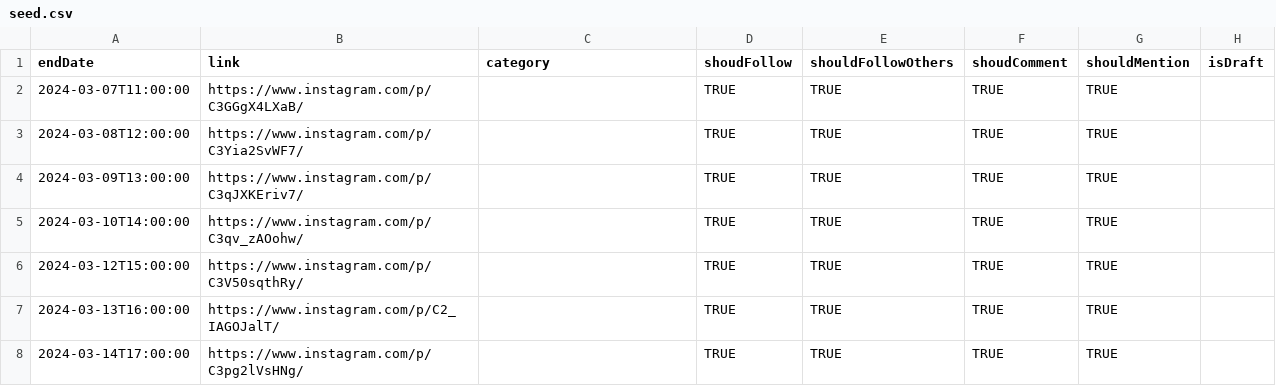
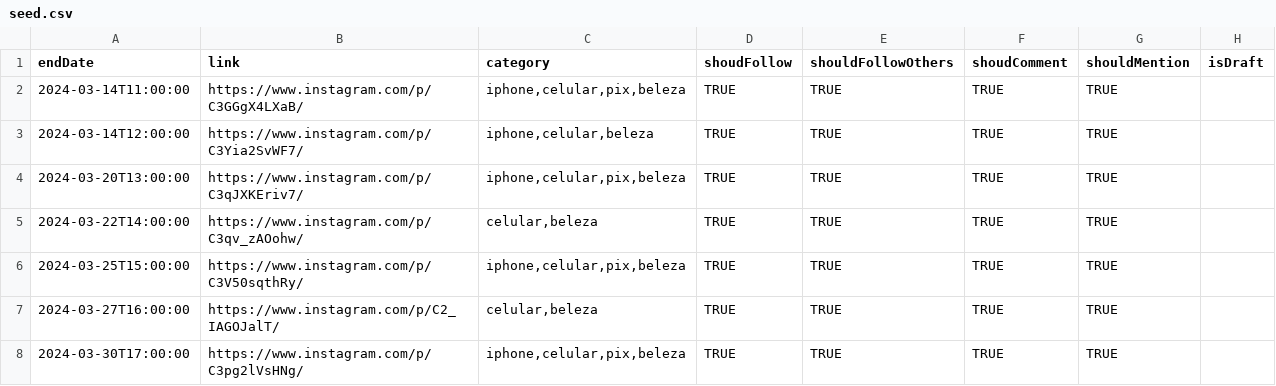
Before and after one commit to gmtborges/instagain, a CSV file: src/lib/db/seed.csv, drawn as a sheet.

Commit message:
add category search

```diff
--- a/src/lib/db/seed.csv
+++ b/src/lib/db/seed.csv
@@ -1,8 +1,8 @@
 endDate,link,category,shoudFollow,shouldFollowOthers,shoudComment,shouldMention,isDraft
-2024-03-07T11:00:00,https://www.instagram.com/p/C3GGgX4LXaB/,,TRUE,TRUE,TRUE,TRUE,
-2024-03-08T12:00:00,https://www.instagram.com/p/C3Yia2SvWF7/,,TRUE,TRUE,TRUE,TRUE,
-2024-03-09T13:00:00,https://www.instagram.com/p/C3qJXKEriv7/,,TRUE,TRUE,TRUE,TRUE,
-2024-03-10T14:00:00,https://www.instagram.com/p/C3qv_zAOohw/,,TRUE,TRUE,TRUE,TRUE,
-2024-03-12T15:00:00,https://www.instagram.com/p/C3V50sqthRy/,,TRUE,TRUE,TRUE,TRUE,
-2024-03-13T16:00:00,https://www.instagram.com/p/C2_IAGOJalT/,,TRUE,TRUE,TRUE,TRUE,
-2024-03-14T17:00:00,https://www.instagram.com/p/C3pg2lVsHNg/,,TRUE,TRUE,TRUE,TRUE,
+2024-03-14T11:00:00,https://www.instagram.com/p/C3GGgX4LXaB/,"iphone,celular,pix,beleza",TRUE,TRUE,TRUE,TRUE,
+2024-03-14T12:00:00,https://www.instagram.com/p/C3Yia2SvWF7/,"iphone,celular,beleza",TRUE,TRUE,TRUE,TRUE,
+2024-03-20T13:00:00,https://www.instagram.com/p/C3qJXKEriv7/,"iphone,celular,pix,beleza",TRUE,TRUE,TRUE,TRUE,
+2024-03-22T14:00:00,https://www.instagram.com/p/C3qv_zAOohw/,"celular,beleza",TRUE,TRUE,TRUE,TRUE,
+2024-03-25T15:00:00,https://www.instagram.com/p/C3V50sqthRy/,"iphone,celular,pix,beleza",TRUE,TRUE,TRUE,TRUE,
+2024-03-27T16:00:00,https://www.instagram.com/p/C2_IAGOJalT/,"celular,beleza",TRUE,TRUE,TRUE,TRUE,
+2024-03-30T17:00:00,https://www.instagram.com/p/C3pg2lVsHNg/,"iphone,celular,pix,beleza",TRUE,TRUE,TRUE,TRUE,
```
Also changed, not shown: 8 other files.
